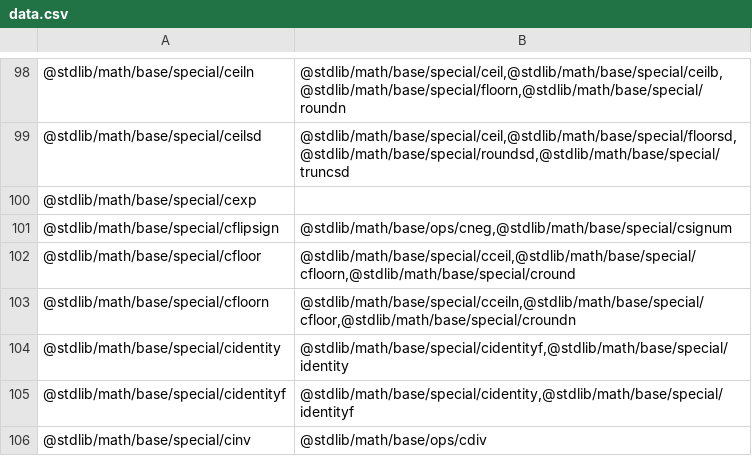
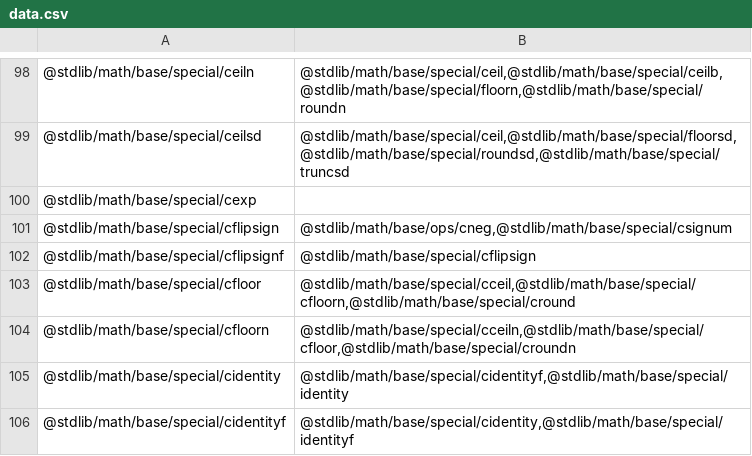
Before and after one commit to stdlib-js/namespace-pkg2related, a CSV file: data/data.csv, drawn as a sheet; only a part is shown, gaps mark what is left out; the shorter side is filled out with more unchanged rows.

```diff
--- a/data/data.csv
+++ b/data/data.csv
@@ -101,2 +101,3 @@
 "@stdlib/math/base/special/cflipsign","@stdlib/math/base/ops/cneg,@stdlib/math/base/special/csignum"
+"@stdlib/math/base/special/cflipsignf","@stdlib/math/base/special/cflipsign"
 "@stdlib/math/base/special/cfloor","@stdlib/math/base/special/cceil,@stdlib/math/base/special/cfloorn,@stdlib/math/base/special/cround"
```
Also changed, not shown: 1 other file.
